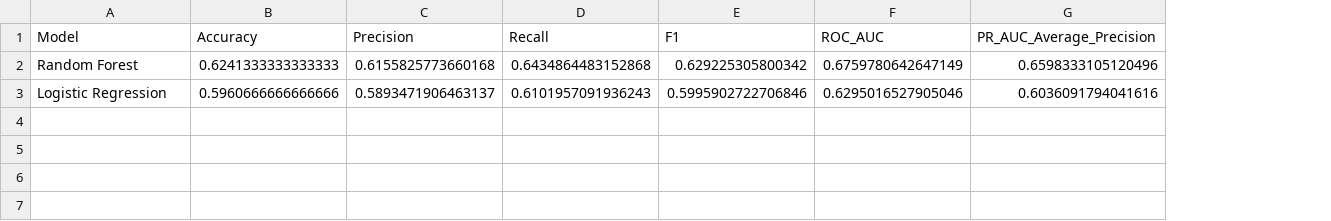
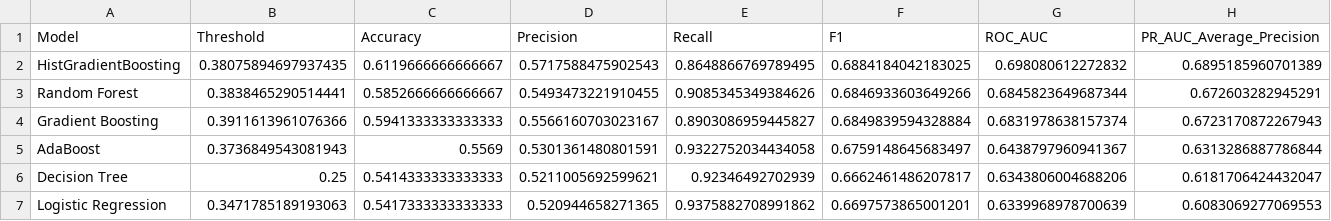
Before and after one commit to Prince-Koladiya09/Company_A_Telecom_Project, a CSV file: outputs/tables/model_comparison.csv, drawn as a sheet; addresses are those after the commit; the diff names each change by its address in the sheet, - before the commit and + after, or states it on an @@ line.

```diff
--- a/outputs/tables/model_comparison.csv
+++ b/outputs/tables/model_comparison.csv
+column B (Threshold), row 3: 0.3838465290514441; row 7: 0.3471785189193063
+row 2: HistGradientBoosting | 0.38075894697937435 | 0.6119666666666667 | 0.5717588475902543 | 0.8648866769789495 | 0.6884184042183025 | 0.698080612272832 | 0.6895185960701389
-C3 (Accuracy): 0.6241333333333333
+C3 (Accuracy): 0.5852666666666667
-D3 (Precision): 0.6155825773660168
+D3 (Precision): 0.5493473221910455
-E3 (Recall): 0.6434864483152868
+E3 (Recall): 0.9085345349384626
-F3 (F1): 0.629225305800342
+F3 (F1): 0.6846933603649266
-G3 (ROC_AUC): 0.6759780642647149
+G3 (ROC_AUC): 0.6845823649687344
-H3 (PR_AUC_Average_Precision): 0.6598333105120496
+H3 (PR_AUC_Average_Precision): 0.672603282945291
+row 4: Gradient Boosting | 0.3911613961076366 | 0.5941333333333333 | 0.5566160703023167 | 0.8903086959445827 | 0.6849839594328884 | 0.6831978638157374 | 0.6723170872267943
+row 5: AdaBoost | 0.3736849543081943 | 0.5569 | 0.5301361480801591 | 0.9322752034434058 | 0.6759148645683497 | 0.6438797960941367 | 0.6313286887786844
+row 6: Decision Tree | 0.25 | 0.5414333333333333 | 0.5211005692599621 | 0.92346492702939 | 0.6662461486207817 | 0.6343806004688206 | 0.6181706424432047
-C7 (Accuracy): 0.5960666666666666
+C7 (Accuracy): 0.5417333333333333
-D7 (Precision): 0.5893471906463137
+D7 (Precision): 0.520944658271365
-E7 (Recall): 0.6101957091936243
+E7 (Recall): 0.9375882708991862
-F7 (F1): 0.5995902722706846
+F7 (F1): 0.6697573865001201
-G7 (ROC_AUC): 0.6295016527905046
+G7 (ROC_AUC): 0.6339968978700639
-H7 (PR_AUC_Average_Precision): 0.6036091794041616
+H7 (PR_AUC_Average_Precision): 0.6083069277069553
```
Also changed, not shown: outputs/tables/test_set_risk_ranking.csv.
